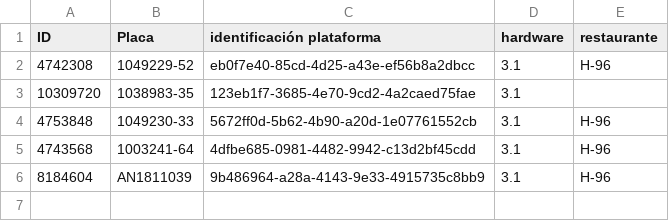
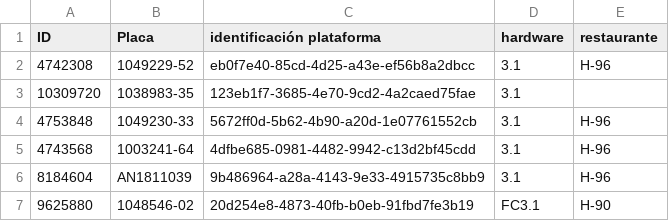
Before and after one commit to Proyectossole/Freidora-Cerrada-HP., a CSV file: Config-dispo/EQUIPOS.csv, drawn as a sheet; the diff names each change by its address in the sheet, - before the commit and + after, or states it on an @@ line.

Commit message:
Update EQUIPOS.csv

```diff
--- a/Config-dispo/EQUIPOS.csv
+++ b/Config-dispo/EQUIPOS.csv
+row 7: 9625880 | 1048546-02 | 20d254e8-4873-40fb-b0eb-91fbd7fe3b19 | FC3.1 | H-90
```
